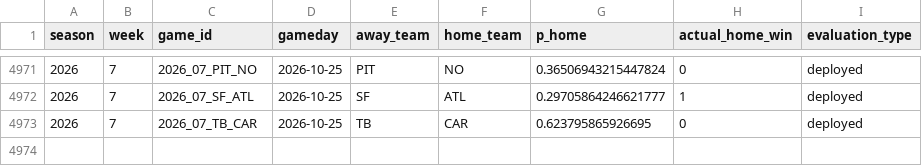
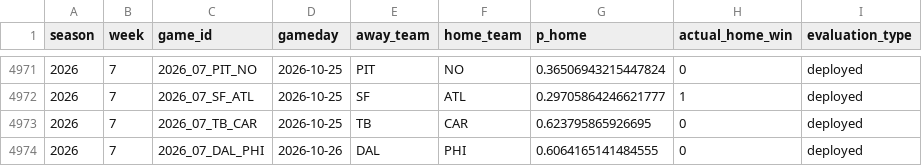
Before and after one commit to schwill2018/nfl_elo_project, a CSV file: performance_games.csv, drawn as a sheet; only a part is shown, gaps mark what is left out; the diff names each change by its address in the sheet, - before the commit and + after, or states it on an @@ line.

```diff
--- a/performance_games.csv
+++ b/performance_games.csv
+row 4974: 2026 | 7 | 2026_07_DAL_PHI | 2026-10-26 | DAL | PHI | 0.6064165141484555 | 0 | deployed
```
Also changed, not shown: current_elo_rankings.csv, future_projections.csv, 4 other files.
